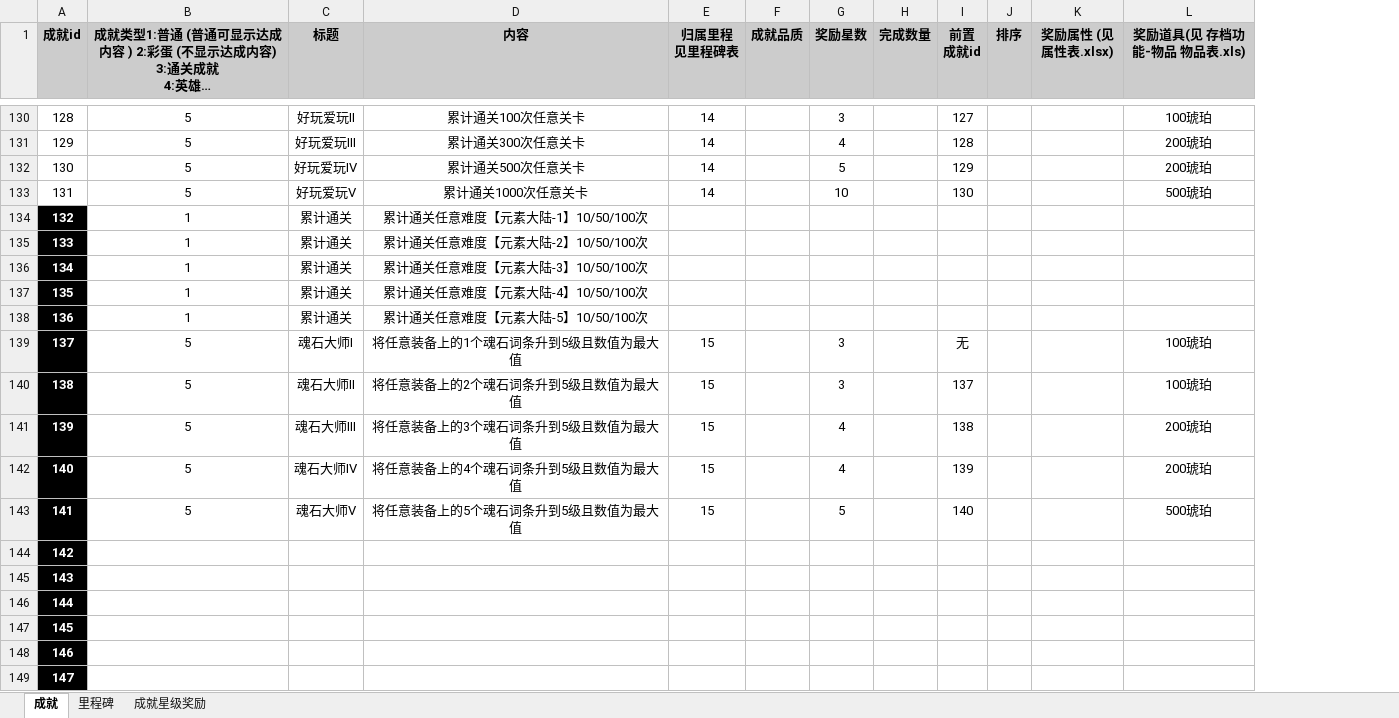
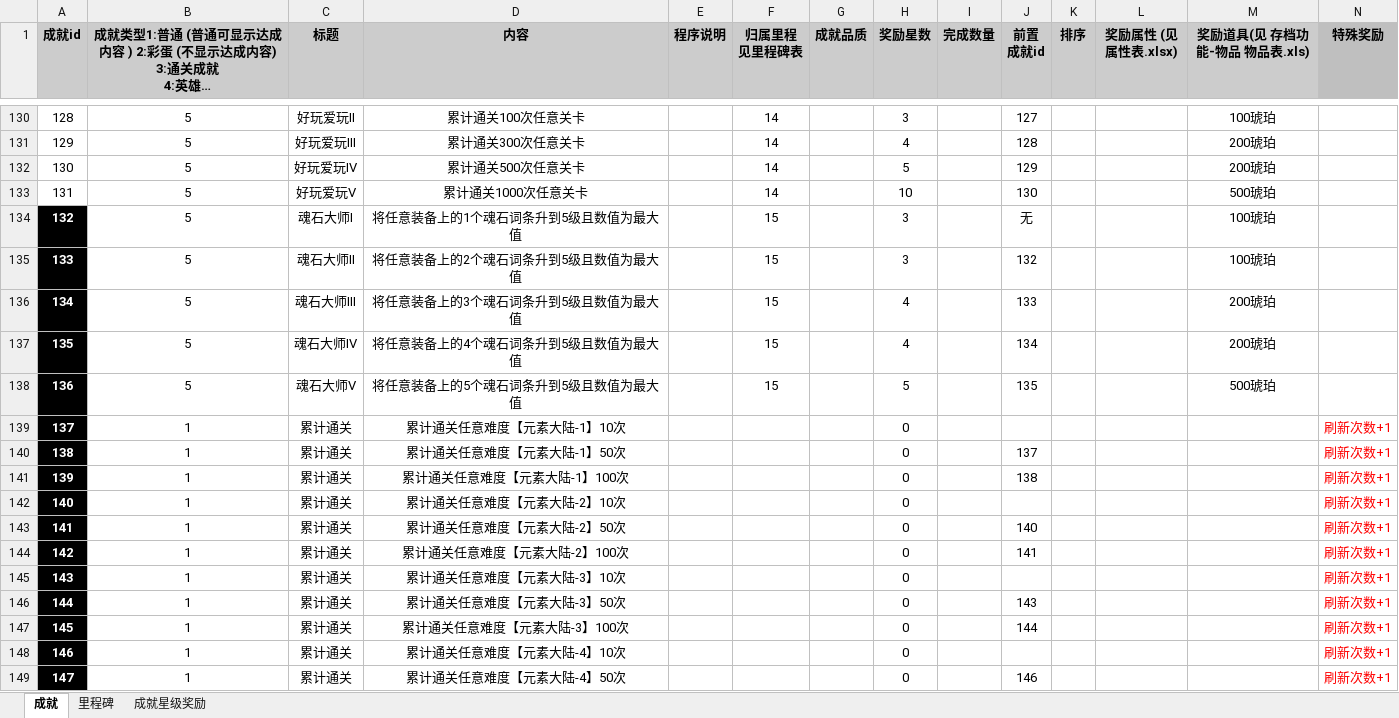
Before and after one commit to YPYT1/nobody, an Excel workbook: doc_new/2.需求-存档/2.3-成就系统/3.成就列表.xlsx, sheet 成就, drawn as a sheet; only a part is shown, gaps mark what is left out; long unchanged cells end in …; values as stored, in another font and other column widths than the file's, no borders; removed rows and columns are numbered as before the commit, all else as after; the diff covers the shown part only; the diff names each change by its address in the sheet, - before the commit and + after, or states it on an @@ line.

```diff
--- a/doc_new/2.需求-存档/2.3-成就系统/3.成就列表.xlsx (sheet 成就)
+++ b/doc_new/2.需求-存档/2.3-成就系统/3.成就列表.xlsx (sheet 成就)
+column E (程序说明), empty
+column N (特殊奖励), rows 144-149: all 刷新次数+1
-row 134: 132 | 1 | 累计通关 | 累计通关任意难度【元素大陆-1】10/50/100次
-row 135: 133 | 1 | 累计通关 | 累计通关任意难度【元素大陆-2】10/50/100次
-row 136: 134 | 1 | 累计通关 | 累计通关任意难度【元素大陆-3】10/50/100次
-row 137: 135 | 1 | 累计通关 | 累计通关任意难度【元素大陆-4】10/50/100次
-row 138: 136 | 1 | 累计通关 | 累计通关任意难度【元素大陆-5】10/50/100次
-A134 (成就id): 137
+A134 (成就id): 132
-A135 (成就id): 138
+A135 (成就id): 133
-J135 (前置 成就id): 137
+J135 (前置 成就id): 132
-A136 (成就id): 139
+A136 (成就id): 134
-J136 (前置 成就id): 138
+J136 (前置 成就id): 133
-A137 (成就id): 140
+A137 (成就id): 135
-J137 (前置 成就id): 139
+J137 (前置 成就id): 134
-A138 (成就id): 141
+A138 (成就id): 136
-J138 (前置 成就id): 140
+J138 (前置 成就id): 135
+row 139: 137 | 1 | 累计通关 | 累计通关任意难度【元素大陆-1】10次 |  |  |  | 0 |  |  |  |  |  | 刷新次数+1
+row 140: 138 | 1 | 累计通关 | 累计通关任意难度【元素大陆-1】50次 |  |  |  | 0 |  | 137 |  |  |  | 刷新次数+1
+row 141: 139 | 1 | 累计通关 | 累计通关任意难度【元素大陆-1】100次 |  |  |  | 0 |  | 138 |  |  |  | 刷新次数+1
+row 142: 140 | 1 | 累计通关 | 累计通关任意难度【元素大陆-2】10次 |  |  |  | 0 |  |  |  |  |  | 刷新次数+1
+row 143: 141 | 1 | 累计通关 | 累计通关任意难度【元素大陆-2】50次 |  |  |  | 0 |  | 140 |  |  |  | 刷新次数+1
-B144:B149: (empty)
+B144:B149: 1
-C144:C149 (标题): (empty)
+C144:C149 (标题): 累计通关
-D144 (内容): (empty)
+D144 (内容): 累计通关任意难度【元素大陆-2】100次
-H144:H149 (奖励星数): (empty)
+H144:H149 (奖励星数): 0
-J144 (前置 成就id): (empty)
+J144 (前置 成就id): 141
-D145 (内容): (empty)
+D145 (内容): 累计通关任意难度【元素大陆-3】10次
-D146 (内容): (empty)
+D146 (内容): 累计通关任意难度【元素大陆-3】50次
-J146 (前置 成就id): (empty)
+J146 (前置 成就id): 143
-D147 (内容): (empty)
+D147 (内容): 累计通关任意难度【元素大陆-3】100次
-J147 (前置 成就id): (empty)
+J147 (前置 成就id): 144
-D148 (内容): (empty)
+D148 (内容): 累计通关任意难度【元素大陆-4】10次
-D149 (内容): (empty)
+D149 (内容): 累计通关任意难度【元素大陆-4】50次
-J149 (前置 成就id): (empty)
+J149 (前置 成就id): 146
```
Also changed, not shown: 38 edited cells and cell formats elsewhere in this sheet, 4 other files.
